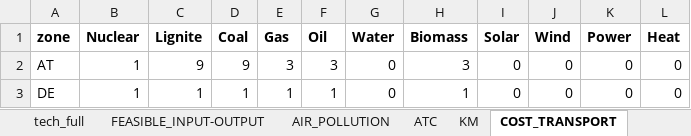
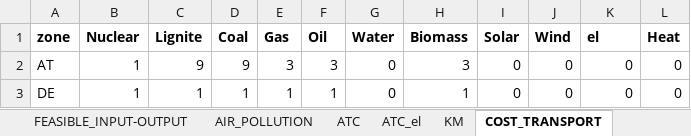
Before and after one commit to inwe-boku/medea, an Excel workbook: data/processed/data_static.xlsx, sheet COST_TRANSPORT, drawn as a sheet; values as stored, in another font and other column widths than the file's, no borders; the diff names each change by its address in the sheet, - before the commit and + after, or states it on an @@ line.

```diff
--- a/data/processed/data_static.xlsx (sheet COST_TRANSPORT)
+++ b/data/processed/data_static.xlsx (sheet COST_TRANSPORT)
+sheet tab: ATC_el
-K1: Power
+K1: el
```
Also changed, not shown: sheet Technologies, sheet Capacities, sheet CO2_INTENSITY, sheet AIR_POLLUTION, other sheet tabs, 4 other files.
